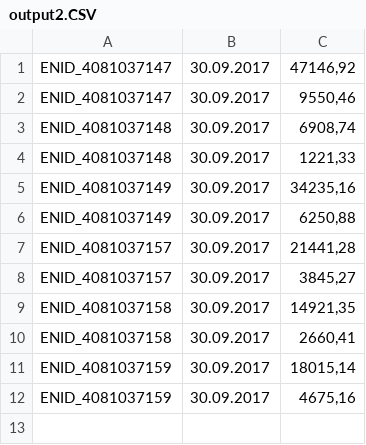
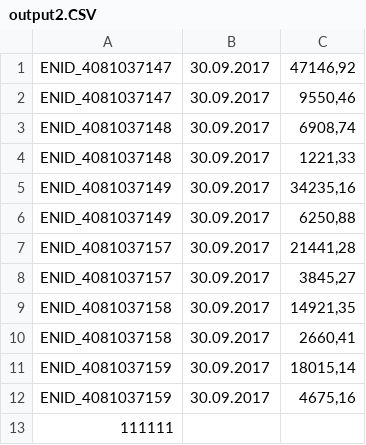
Before and after one commit to KowalczykL/WczytywanieEni, a CSV file: output2.CSV, drawn as a sheet.

Commit message:
po pobraniu

```diff
--- a/output2.CSV
+++ b/output2.CSV
@@ -12 +12,2 @@ ENID_4081037159;30.09.2017;18015,14
 ENID_4081037159;30.09.2017;4675,16
+111111;;
```
